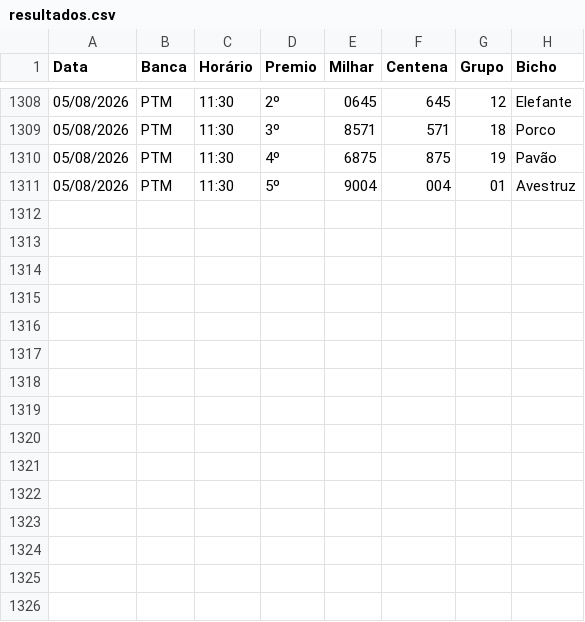
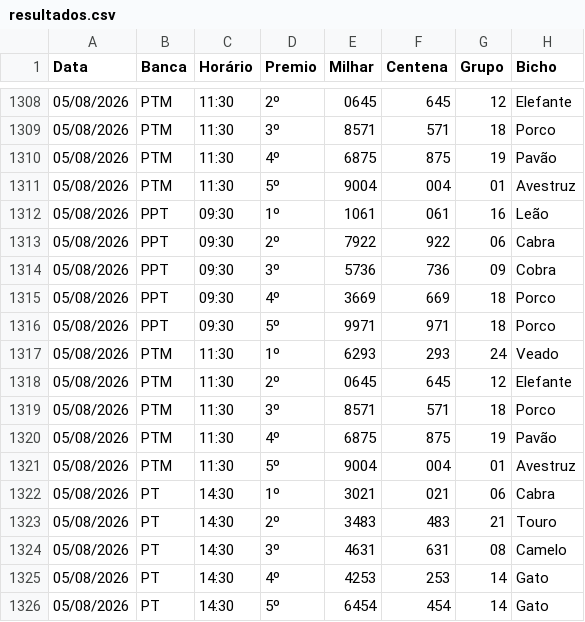
Before and after one commit to Anibalduarte-web/FERA_DA_SORTE, a CSV file: resultados.csv, drawn as a sheet; only a part is shown, gaps mark what is left out.

```diff
--- a/resultados.csv
+++ b/resultados.csv
@@ -1311 +1311,16 @@
 05/08/2026;PTM;11:30;5º;9004;004;01;Avestruz
+05/08/2026;PPT;09:30;1º;1061;061;16;Leão
+05/08/2026;PPT;09:30;2º;7922;922;06;Cabra
+05/08/2026;PPT;09:30;3º;5736;736;09;Cobra
+05/08/2026;PPT;09:30;4º;3669;669;18;Porco
+05/08/2026;PPT;09:30;5º;9971;971;18;Porco
+05/08/2026;PTM;11:30;1º;6293;293;24;Veado
+05/08/2026;PTM;11:30;2º;0645;645;12;Elefante
+05/08/2026;PTM;11:30;3º;8571;571;18;Porco
+05/08/2026;PTM;11:30;4º;6875;875;19;Pavão
+05/08/2026;PTM;11:30;5º;9004;004;01;Avestruz
+05/08/2026;PT;14:30;1º;3021;021;06;Cabra
+05/08/2026;PT;14:30;2º;3483;483;21;Touro
+05/08/2026;PT;14:30;3º;4631;631;08;Camelo
+05/08/2026;PT;14:30;4º;4253;253;14;Gato
+05/08/2026;PT;14:30;5º;6454;454;14;Gato
```
Also changed, not shown: 1 other file.
